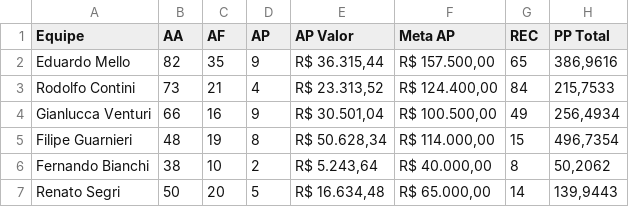
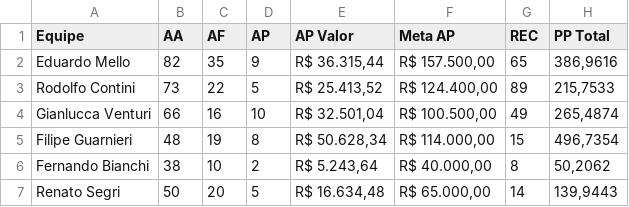
Before and after one commit to sprietootero/gestaoavista-sp1, a CSV file: dados_extraidos.csv, drawn as a sheet.

```diff
--- a/dados_extraidos.csv
+++ b/dados_extraidos.csv
@@ -2,4 +2,4 @@ Equipe,AA,AF,AP,AP Valor,Meta AP,REC,PP Total
 Eduardo Mello,82,35,9,"R$ 36.315,44","R$ 157.500,00",65,"386,9616"
-Rodolfo Contini,73,21,4,"R$ 23.313,52","R$ 124.400,00",84,"215,7533"
-Gianlucca Venturi,66,16,9,"R$ 30.501,04","R$ 100.500,00",49,"256,4934"
+Rodolfo Contini,73,22,5,"R$ 25.413,52","R$ 124.400,00",89,"215,7533"
+Gianlucca Venturi,66,16,10,"R$ 32.501,04","R$ 100.500,00",49,"265,4874"
 Filipe Guarnieri,48,19,8,"R$ 50.628,34","R$ 114.000,00",15,"496,7354"
```
Also changed, not shown: ranking_7dias.csv, ranking_muapd.csv, 1 other file.
